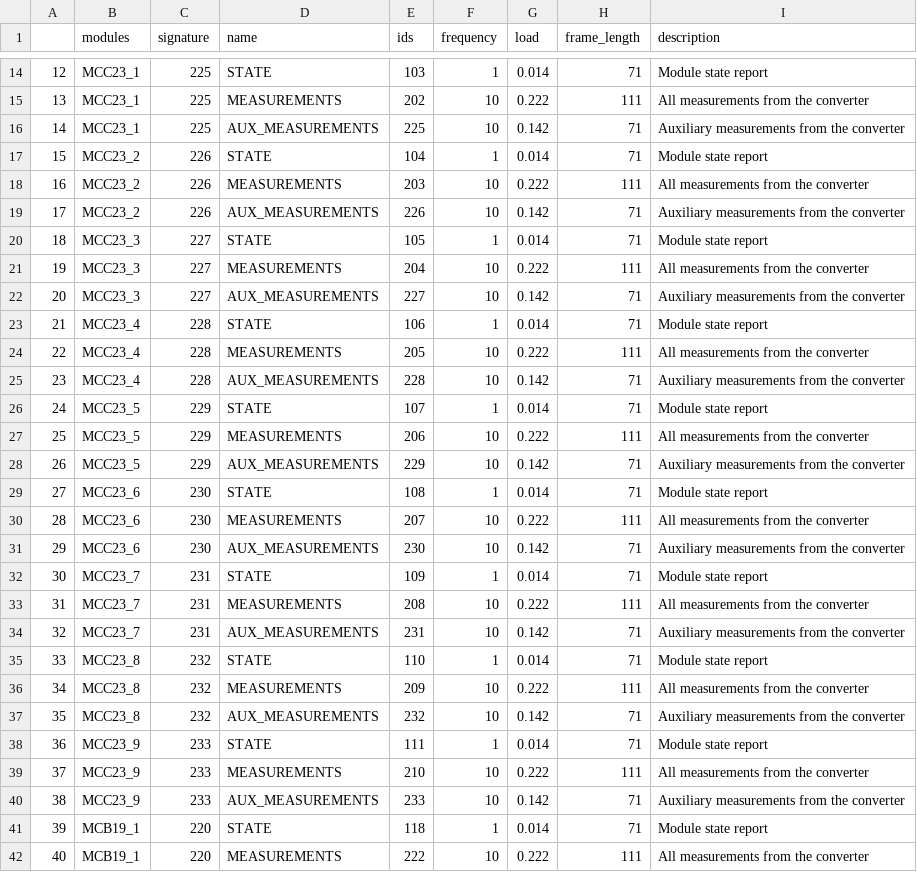
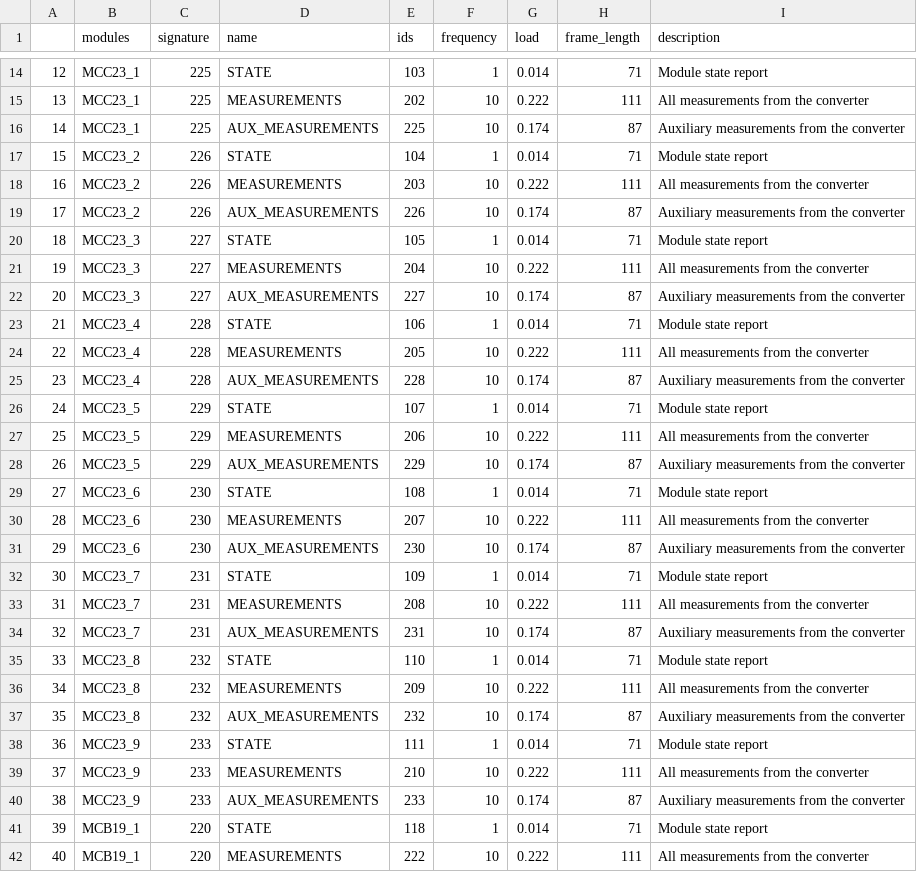
Before and after one commit to ZeniteSolar/CAN_IDS, a CSV file: can_ids.csv, drawn as a sheet; only a part is shown, gaps mark what is left out.

```diff
--- a/can_ids.csv
+++ b/can_ids.csv
@@ -15,27 +15,27 @@
 13,MCC23_1,225,MEASUREMENTS,202,10,0.222,111,All measurements from the converter
-14,MCC23_1,225,AUX_MEASUREMENTS,225,10,0.142,71,Auxiliary measurements from the converter
+14,MCC23_1,225,AUX_MEASUREMENTS,225,10,0.174,87,Auxiliary measurements from the converter
 15,MCC23_2,226,STATE,104,1,0.014,71,Module state report
 16,MCC23_2,226,MEASUREMENTS,203,10,0.222,111,All measurements from the converter
-17,MCC23_2,226,AUX_MEASUREMENTS,226,10,0.142,71,Auxiliary measurements from the converter
+17,MCC23_2,226,AUX_MEASUREMENTS,226,10,0.174,87,Auxiliary measurements from the converter
 18,MCC23_3,227,STATE,105,1,0.014,71,Module state report
 19,MCC23_3,227,MEASUREMENTS,204,10,0.222,111,All measurements from the converter
-20,MCC23_3,227,AUX_MEASUREMENTS,227,10,0.142,71,Auxiliary measurements from the converter
+20,MCC23_3,227,AUX_MEASUREMENTS,227,10,0.174,87,Auxiliary measurements from the converter
 21,MCC23_4,228,STATE,106,1,0.014,71,Module state report
 22,MCC23_4,228,MEASUREMENTS,205,10,0.222,111,All measurements from the converter
-23,MCC23_4,228,AUX_MEASUREMENTS,228,10,0.142,71,Auxiliary measurements from the converter
+23,MCC23_4,228,AUX_MEASUREMENTS,228,10,0.174,87,Auxiliary measurements from the converter
 24,MCC23_5,229,STATE,107,1,0.014,71,Module state report
 25,MCC23_5,229,MEASUREMENTS,206,10,0.222,111,All measurements from the converter
-26,MCC23_5,229,AUX_MEASUREMENTS,229,10,0.142,71,Auxiliary measurements from the converter
+26,MCC23_5,229,AUX_MEASUREMENTS,229,10,0.174,87,Auxiliary measurements from the converter
 27,MCC23_6,230,STATE,108,1,0.014,71,Module state report
 28,MCC23_6,230,MEASUREMENTS,207,10,0.222,111,All measurements from the converter
-29,MCC23_6,230,AUX_MEASUREMENTS,230,10,0.142,71,Auxiliary measurements from the converter
+29,MCC23_6,230,AUX_MEASUREMENTS,230,10,0.174,87,Auxiliary measurements from the converter
 30,MCC23_7,231,STATE,109,1,0.014,71,Module state report
 31,MCC23_7,231,MEASUREMENTS,208,10,0.222,111,All measurements from the converter
-32,MCC23_7,231,AUX_MEASUREMENTS,231,10,0.142,71,Auxiliary measurements from the converter
+32,MCC23_7,231,AUX_MEASUREMENTS,231,10,0.174,87,Auxiliary measurements from the converter
 33,MCC23_8,232,STATE,110,1,0.014,71,Module state report
 34,MCC23_8,232,MEASUREMENTS,209,10,0.222,111,All measurements from the converter
-35,MCC23_8,232,AUX_MEASUREMENTS,232,10,0.142,71,Auxiliary measurements from the converter
+35,MCC23_8,232,AUX_MEASUREMENTS,232,10,0.174,87,Auxiliary measurements from the converter
 36,MCC23_9,233,STATE,111,1,0.014,71,Module state report
 37,MCC23_9,233,MEASUREMENTS,210,10,0.222,111,All measurements from the converter
-38,MCC23_9,233,AUX_MEASUREMENTS,233,10,0.142,71,Auxiliary measurements from the converter
+38,MCC23_9,233,AUX_MEASUREMENTS,233,10,0.174,87,Auxiliary measurements from the converter
 39,MCB19_1,220,STATE,118,1,0.014,71,Module state report
```
Also changed, not shown: 3 other files.
